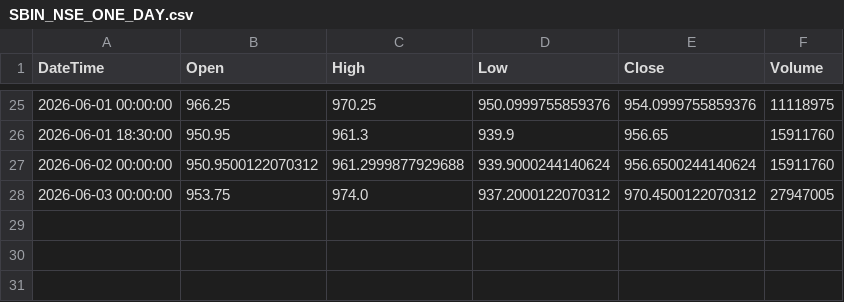
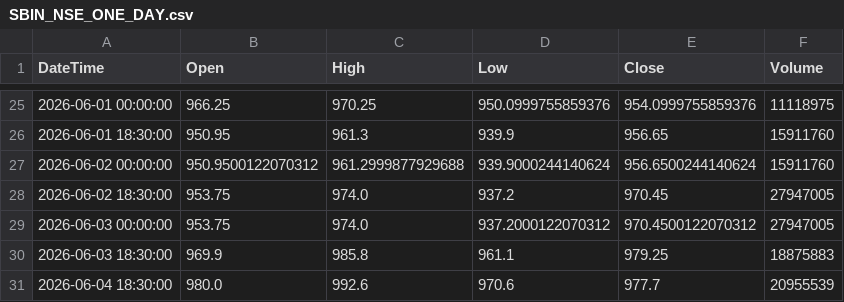
Before and after one commit to Ornub/Stock-analysis, a CSV file: data/SBIN_NSE_ONE_DAY.csv, drawn as a sheet; only a part is shown, gaps mark what is left out; the diff names each change by its address in the sheet, - before the commit and + after, or states it on an @@ line.

```diff
--- a/data/SBIN_NSE_ONE_DAY.csv
+++ b/data/SBIN_NSE_ONE_DAY.csv
+row 28: 2026-06-02 18:30:00 | 953.75 | 974.0 | 937.2 | 970.45 | 27947005
+row 30: 2026-06-03 18:30:00 | 969.9 | 985.8 | 961.1 | 979.25 | 18875883
+row 31: 2026-06-04 18:30:00 | 980.0 | 992.6 | 970.6 | 977.7 | 20955539
```
Also changed, not shown: data/AXISBANK_NSE_ONE_DAY.csv, data/HDFCBANK_NSE_ONE_DAY.csv, 6 other files.
